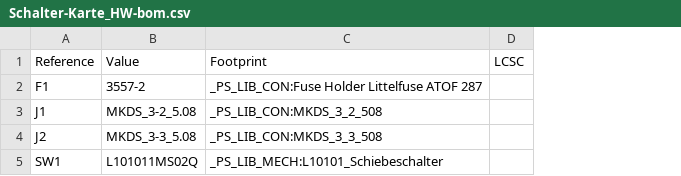
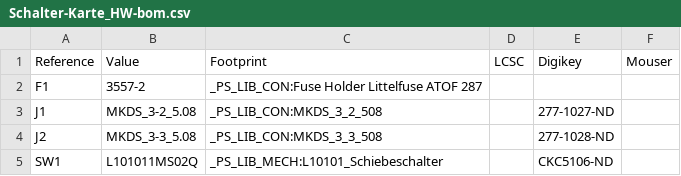
Before and after one commit to pellematrose/Schalter-Karte, a CSV file: Schalter-Karte_HW/Schalter-Karte_HW/production_2026-03-20/bom/Schalter-Karte_HW-bom.csv, drawn as a sheet; the diff names each change by its address in the sheet, - before the commit and + after, or states it on an @@ line.

```diff
--- a/Schalter-Karte_HW/Schalter-Karte_HW/production_2026-03-20/bom/Schalter-Karte_HW-bom.csv
+++ b/Schalter-Karte_HW/Schalter-Karte_HW/production_2026-03-20/bom/Schalter-Karte_HW-bom.csv
+column E, rows 1-5: Digikey |  | 277-1027-ND | 277-1028-ND | CKC5106-ND
+column F, row 1: Mouser
```
Also changed, not shown: Schalter-Karte_HW/Schalter-Karte_HW/production_2026-03-20/pos/Schalter-Karte_HW-pos.csv, 34 other files.
